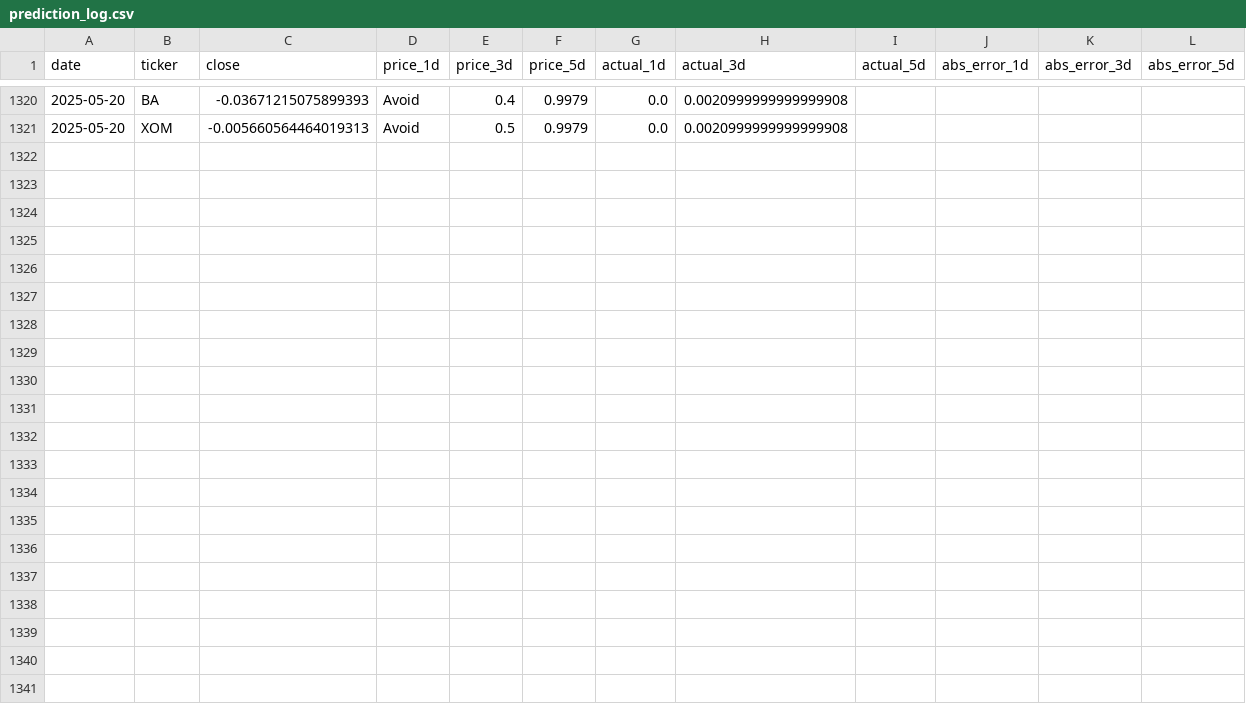
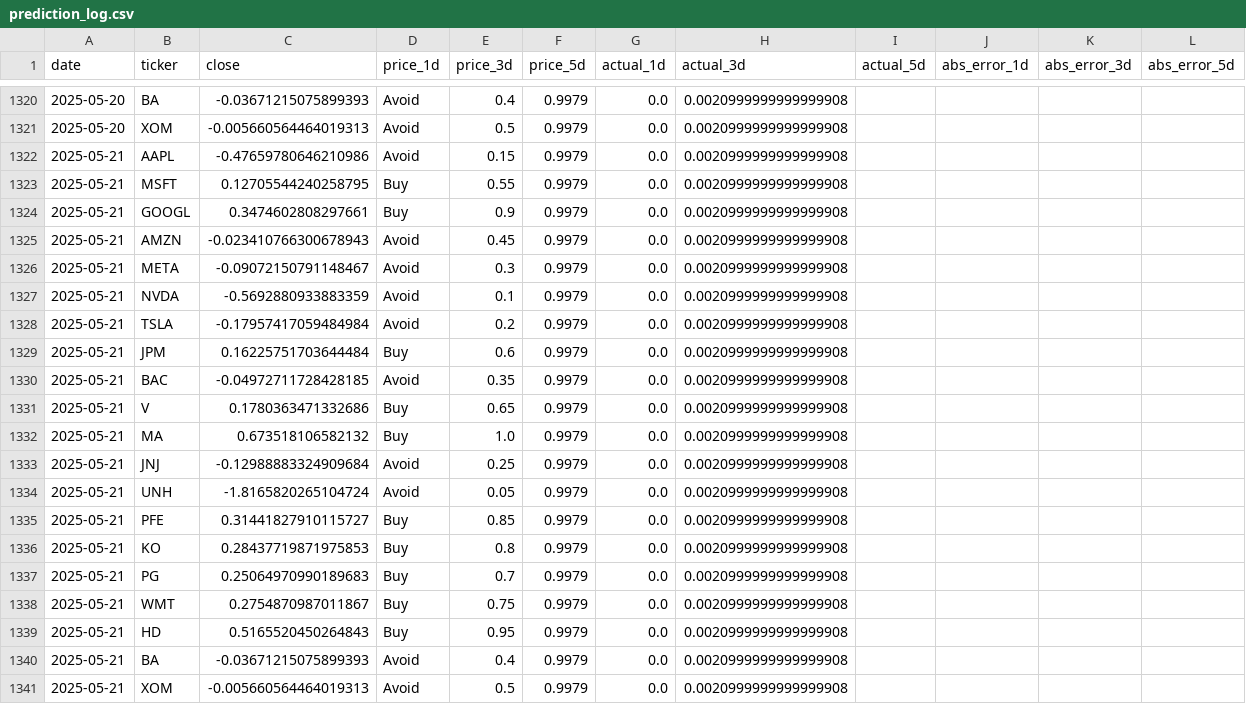
Before and after one commit to amfs11/momentum-dashboard, a CSV file: scripts/logs/prediction_log.csv, drawn as a sheet; only a part is shown, gaps mark what is left out; rows hold the shown columns only; the diff names each change by its address in the sheet, - before the commit and + after, or states it on an @@ line.

```diff
--- a/scripts/logs/prediction_log.csv
+++ b/scripts/logs/prediction_log.csv
+row 1322: 2025-05-21 | AAPL | -0.47659780646210986 | Avoid | 0.15 | 0.9979 | 0.0 | 0.0020999999999999908
+row 1323: 2025-05-21 | MSFT | 0.12705544240258795 | Buy | 0.55 | 0.9979 | 0.0 | 0.0020999999999999908
+row 1324: 2025-05-21 | GOOGL | 0.3474602808297661 | Buy | 0.9 | 0.9979 | 0.0 | 0.0020999999999999908
+row 1325: 2025-05-21 | AMZN | -0.023410766300678943 | Avoid | 0.45 | 0.9979 | 0.0 | 0.0020999999999999908
+row 1326: 2025-05-21 | META | -0.09072150791148467 | Avoid | 0.3 | 0.9979 | 0.0 | 0.0020999999999999908
+row 1327: 2025-05-21 | NVDA | -0.5692880933883359 | Avoid | 0.1 | 0.9979 | 0.0 | 0.0020999999999999908
+row 1328: 2025-05-21 | TSLA | -0.17957417059484984 | Avoid | 0.2 | 0.9979 | 0.0 | 0.0020999999999999908
+row 1329: 2025-05-21 | JPM | 0.16225751703644484 | Buy | 0.6 | 0.9979 | 0.0 | 0.0020999999999999908
+row 1330: 2025-05-21 | BAC | -0.04972711728428185 | Avoid | 0.35 | 0.9979 | 0.0 | 0.0020999999999999908
+row 1331: 2025-05-21 | V | 0.1780363471332686 | Buy | 0.65 | 0.9979 | 0.0 | 0.0020999999999999908
+row 1332: 2025-05-21 | MA | 0.673518106582132 | Buy | 1.0 | 0.9979 | 0.0 | 0.0020999999999999908
+row 1333: 2025-05-21 | JNJ | -0.12988883324909684 | Avoid | 0.25 | 0.9979 | 0.0 | 0.0020999999999999908
+row 1334: 2025-05-21 | UNH | -1.8165820265104724 | Avoid | 0.05 | 0.9979 | 0.0 | 0.0020999999999999908
+row 1335: 2025-05-21 | PFE | 0.31441827910115727 | Buy | 0.85 | 0.9979 | 0.0 | 0.0020999999999999908
+row 1336: 2025-05-21 | KO | 0.28437719871975853 | Buy | 0.8 | 0.9979 | 0.0 | 0.0020999999999999908
+row 1337: 2025-05-21 | PG | 0.25064970990189683 | Buy | 0.7 | 0.9979 | 0.0 | 0.0020999999999999908
+row 1338: 2025-05-21 | WMT | 0.2754870987011867 | Buy | 0.75 | 0.9979 | 0.0 | 0.0020999999999999908
+row 1339: 2025-05-21 | HD | 0.5165520450264843 | Buy | 0.95 | 0.9979 | 0.0 | 0.0020999999999999908
+row 1340: 2025-05-21 | BA | -0.03671215075899393 | Avoid | 0.4 | 0.9979 | 0.0 | 0.0020999999999999908
+row 1341: 2025-05-21 | XOM | -0.005660564464019313 | Avoid | 0.5 | 0.9979 | 0.0 | 0.0020999999999999908
```
Also changed, not shown: scripts/logs/unrealized_pnl.csv.
